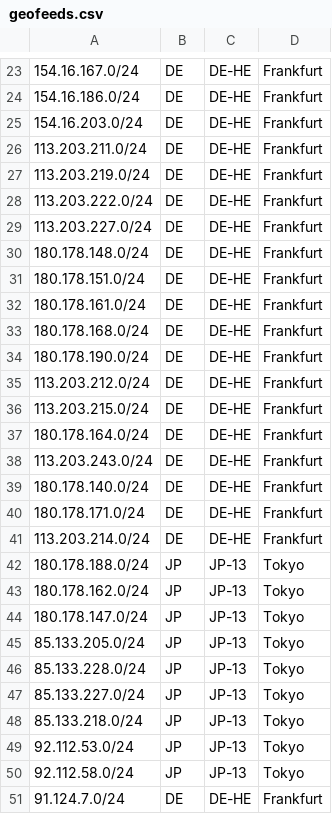
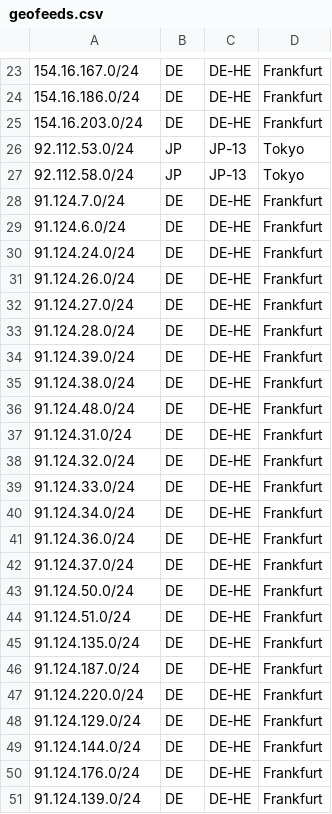
Before and after one commit to TonyViv/geofeeds, a CSV file: geofeeds.csv, drawn as a sheet; only a part is shown, gaps mark what is left out; the shorter side is filled out with more unchanged rows; the diff covers the shown part only.

Commit message:
Update geofeeds.csv

```diff
--- a/geofeeds.csv
+++ b/geofeeds.csv
@@ -25,25 +25,2 @@
 154.16.203.0/24,DE,DE-HE,Frankfurt,,
-113.203.211.0/24,DE,DE-HE,Frankfurt,,
-113.203.219.0/24,DE,DE-HE,Frankfurt,,
-113.203.222.0/24,DE,DE-HE,Frankfurt,,
-113.203.227.0/24,DE,DE-HE,Frankfurt,,
-180.178.148.0/24,DE,DE-HE,Frankfurt,,
-180.178.151.0/24,DE,DE-HE,Frankfurt,,
-180.178.161.0/24,DE,DE-HE,Frankfurt,,
-180.178.168.0/24,DE,DE-HE,Frankfurt,,
-180.178.190.0/24,DE,DE-HE,Frankfurt,,
-113.203.212.0/24,DE,DE-HE,Frankfurt,,
-113.203.215.0/24,DE,DE-HE,Frankfurt,,
-180.178.164.0/24,DE,DE-HE,Frankfurt,,
-113.203.243.0/24,DE,DE-HE,Frankfurt,,
-180.178.140.0/24,DE,DE-HE,Frankfurt,,
-180.178.171.0/24,DE,DE-HE,Frankfurt,,
-113.203.214.0/24,DE,DE-HE,Frankfurt,,
-180.178.188.0/24,JP,JP-13,Tokyo,,
-180.178.162.0/24,JP,JP-13,Tokyo,,
-180.178.147.0/24,JP,JP-13,Tokyo,,
-85.133.205.0/24,JP,JP-13,Tokyo,,
-85.133.228.0/24,JP,JP-13,Tokyo,,
-85.133.227.0/24,JP,JP-13,Tokyo,,
-85.133.218.0/24,JP,JP-13,Tokyo,,
 92.112.53.0/24,JP,JP-13,Tokyo,,
```
Also changed, not shown: 3 added rows elsewhere in this file.
